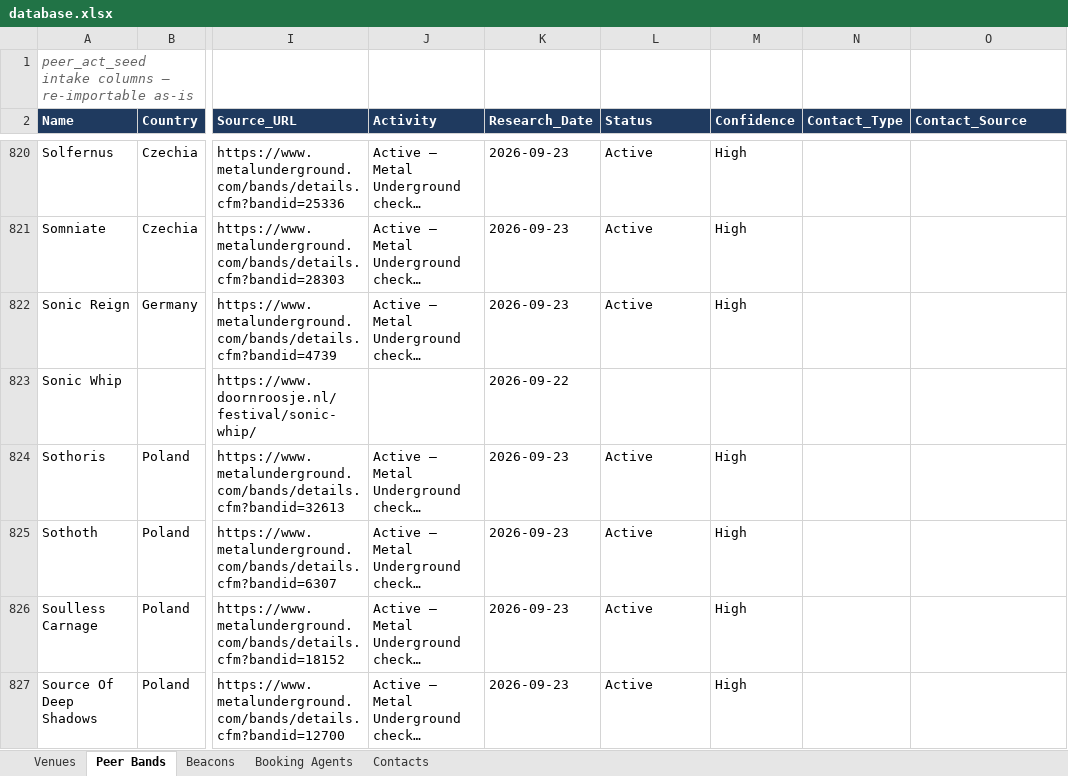
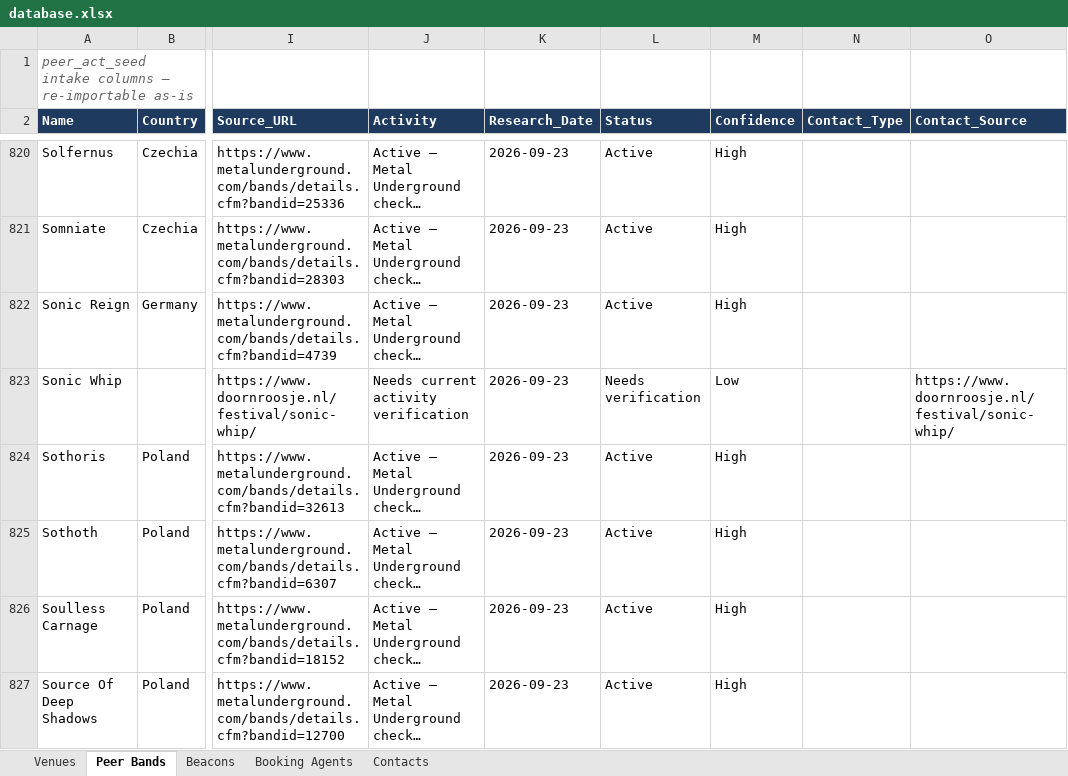
Before and after one commit to wojciechbator/crowdrelay-db, an Excel workbook: database.xlsx, sheet Peer Bands, drawn as a sheet; only a part is shown, gaps mark what is left out; long unchanged cells end in …; values as stored, in another font and other column widths than the file's, no borders; the diff covers the shown part only; the diff names each change by its address in the sheet, - before the commit and + after, or states it on an @@ line.

```diff
--- a/database.xlsx (sheet Peer Bands)
+++ b/database.xlsx (sheet Peer Bands)
-J823 (Activity): (empty)
+J823 (Activity): Needs current activity verification
-K823 (Research_Date): 2026-09-22
+K823 (Research_Date): 2026-09-23
-L823 (Status): (empty)
+L823 (Status): Needs verification
-M823 (Confidence): (empty)
+M823 (Confidence): Low
-O823 (Contact_Source): (empty)
+O823 (Contact_Source): https://www.doornroosje.nl/festival/sonic-whip/
```
Also changed, not shown: 1 removed row and 40 edited cells elsewhere in this sheet, 2 other files.
